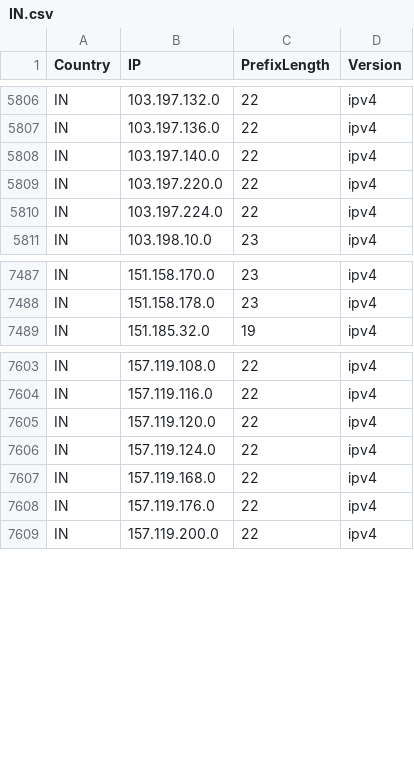
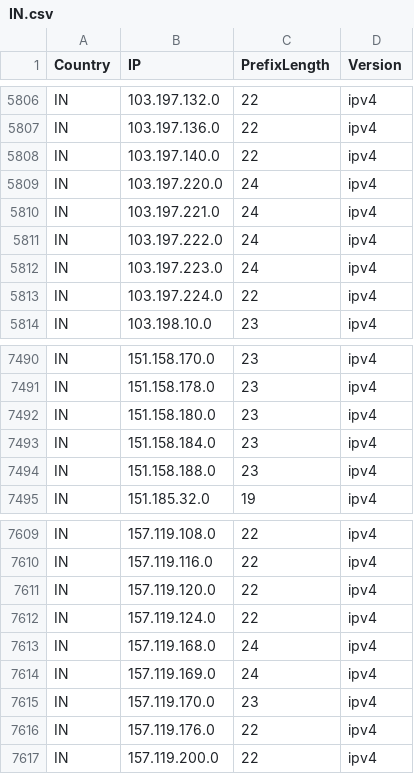
Before and after one commit to HotCakeX/Official-IANA-IP-blocks, a CSV file: CSV/IPV4/IN.csv, drawn as a sheet; only a part is shown, gaps mark what is left out.

Commit message:
updating sources and list

```diff
--- a/CSV/IPV4/IN.csv
+++ b/CSV/IPV4/IN.csv
@@ -5808,3 +5808,6 @@ IN,103.197.136.0,22,ipv4
 IN,103.197.140.0,22,ipv4
-IN,103.197.220.0,22,ipv4
+IN,103.197.220.0,24,ipv4
+IN,103.197.221.0,24,ipv4
+IN,103.197.222.0,24,ipv4
+IN,103.197.223.0,24,ipv4
 IN,103.197.224.0,22,ipv4
@@ -7488,2 +7491,5 @@ IN,151.158.170.0,23,ipv4
 IN,151.158.178.0,23,ipv4
+IN,151.158.180.0,23,ipv4
+IN,151.158.184.0,23,ipv4
+IN,151.158.188.0,23,ipv4
 IN,151.185.32.0,19,ipv4
@@ -7606,3 +7612,5 @@ IN,157.119.120.0,22,ipv4
 IN,157.119.124.0,22,ipv4
-IN,157.119.168.0,22,ipv4
+IN,157.119.168.0,24,ipv4
+IN,157.119.169.0,24,ipv4
+IN,157.119.170.0,23,ipv4
 IN,157.119.176.0,22,ipv4
```
Also changed, not shown: CSV/IPV4/AU.csv, CSV/IPV4/ID.csv, 30 other files.
